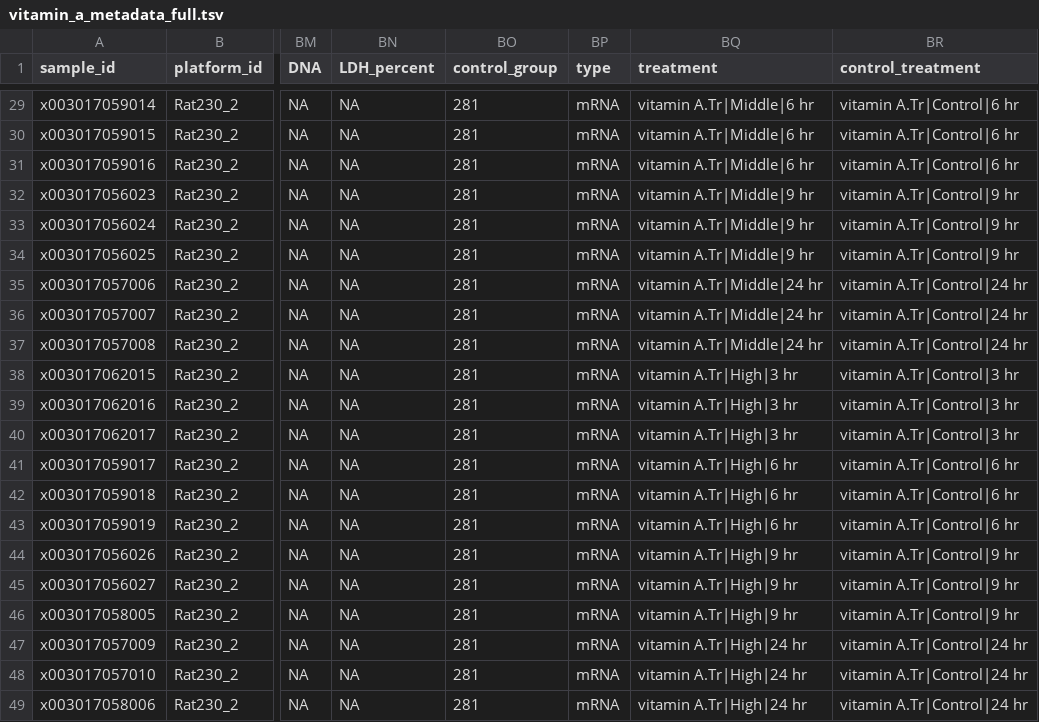
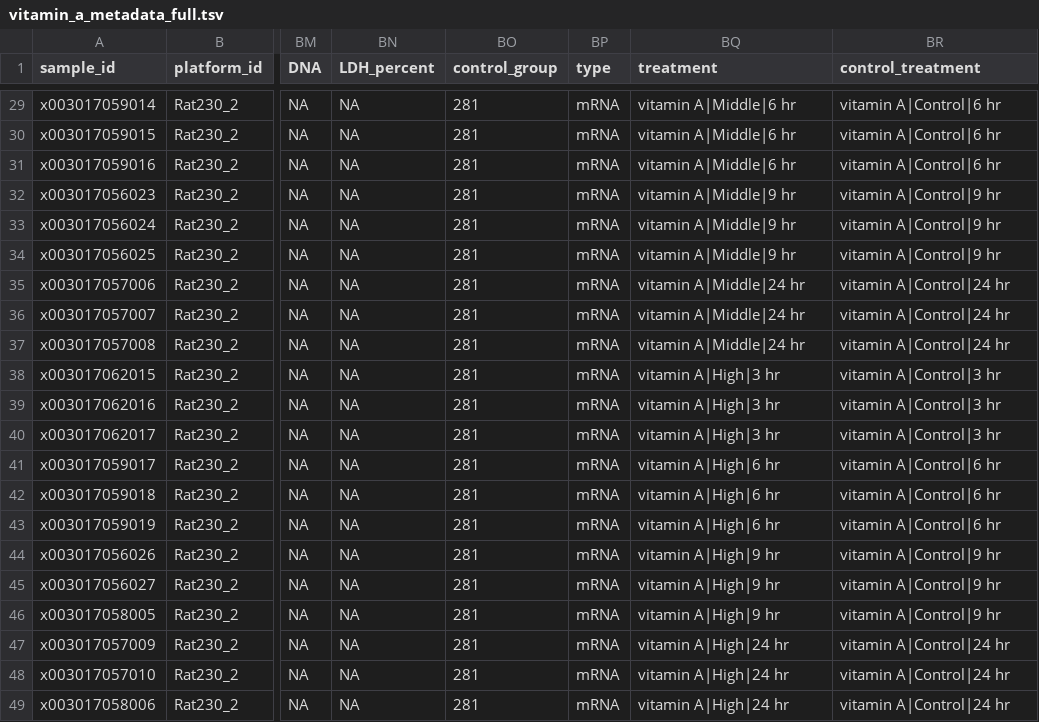
Before and after one commit to Toxygates/Panomicon, a TSV file: Toxygates/User data example/vitamin_a_metadata_full.tsv, drawn as a sheet; only a part is shown, gaps mark what is left out; the diff covers the shown part only; the diff names each change by its address in the sheet, - before the commit and + after, or states it on an @@ line.

```diff
--- a/Toxygates/User data example/vitamin_a_metadata_full.tsv
+++ b/Toxygates/User data example/vitamin_a_metadata_full.tsv
-BQ29:BQ31 (treatment): vitamin A.Tr|Middle|6 hr
+BQ29:BQ31 (treatment): vitamin A|Middle|6 hr
-BR29:BR31 (control_treatment): vitamin A.Tr|Control|6 hr
+BR29:BR31 (control_treatment): vitamin A|Control|6 hr
-BQ32:BQ34 (treatment): vitamin A.Tr|Middle|9 hr
+BQ32:BQ34 (treatment): vitamin A|Middle|9 hr
-BR32:BR34 (control_treatment): vitamin A.Tr|Control|9 hr
+BR32:BR34 (control_treatment): vitamin A|Control|9 hr
-BQ35:BQ37 (treatment): vitamin A.Tr|Middle|24 hr
+BQ35:BQ37 (treatment): vitamin A|Middle|24 hr
-BR35:BR37 (control_treatment): vitamin A.Tr|Control|24 hr
+BR35:BR37 (control_treatment): vitamin A|Control|24 hr
-BQ38:BQ40 (treatment): vitamin A.Tr|High|3 hr
+BQ38:BQ40 (treatment): vitamin A|High|3 hr
-BR38:BR40 (control_treatment): vitamin A.Tr|Control|3 hr
+BR38:BR40 (control_treatment): vitamin A|Control|3 hr
-BQ41:BQ43 (treatment): vitamin A.Tr|High|6 hr
+BQ41:BQ43 (treatment): vitamin A|High|6 hr
-BR41:BR43 (control_treatment): vitamin A.Tr|Control|6 hr
+BR41:BR43 (control_treatment): vitamin A|Control|6 hr
-BQ44:BQ46 (treatment): vitamin A.Tr|High|9 hr
+BQ44:BQ46 (treatment): vitamin A|High|9 hr
-BR44:BR46 (control_treatment): vitamin A.Tr|Control|9 hr
+BR44:BR46 (control_treatment): vitamin A|Control|9 hr
-BQ47:BQ49 (treatment): vitamin A.Tr|High|24 hr
+BQ47:BQ49 (treatment): vitamin A|High|24 hr
-BR47:BR49 (control_treatment): vitamin A.Tr|Control|24 hr
+BR47:BR49 (control_treatment): vitamin A|Control|24 hr
```
Also changed, not shown: 54 edited cells elsewhere in this file, Toxygates/User data example/vitamin_a_metadata.tsv.
